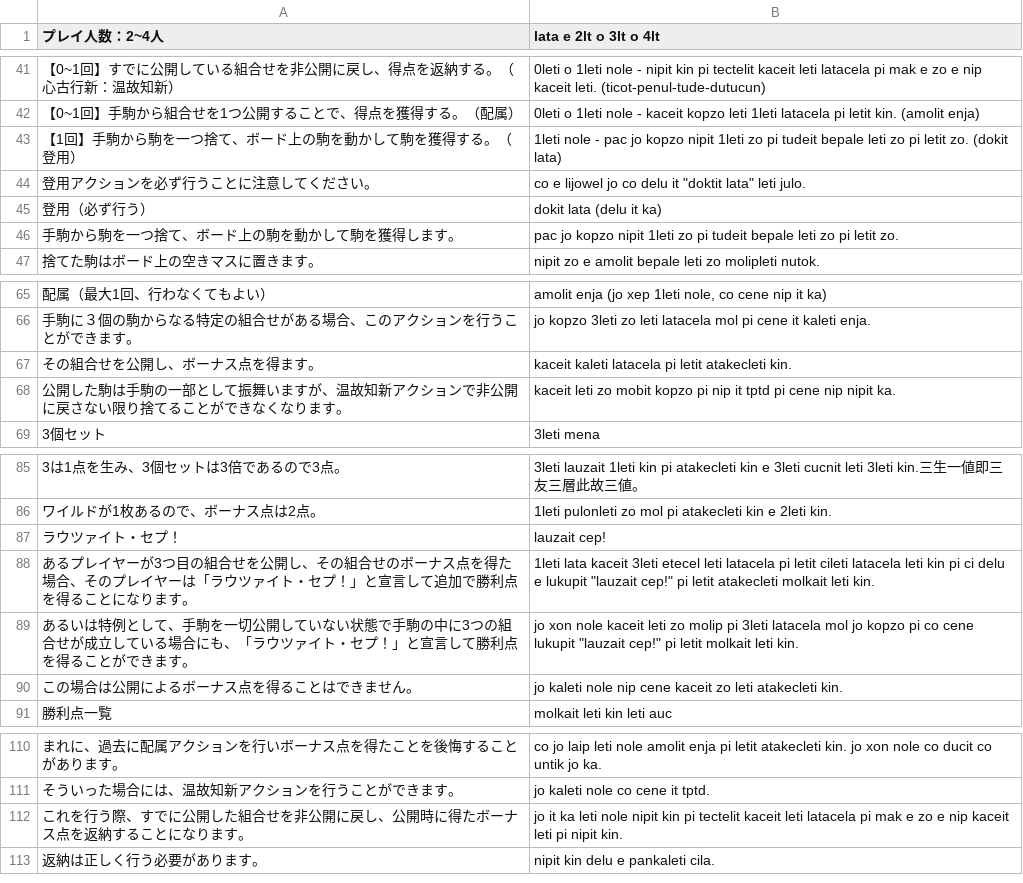
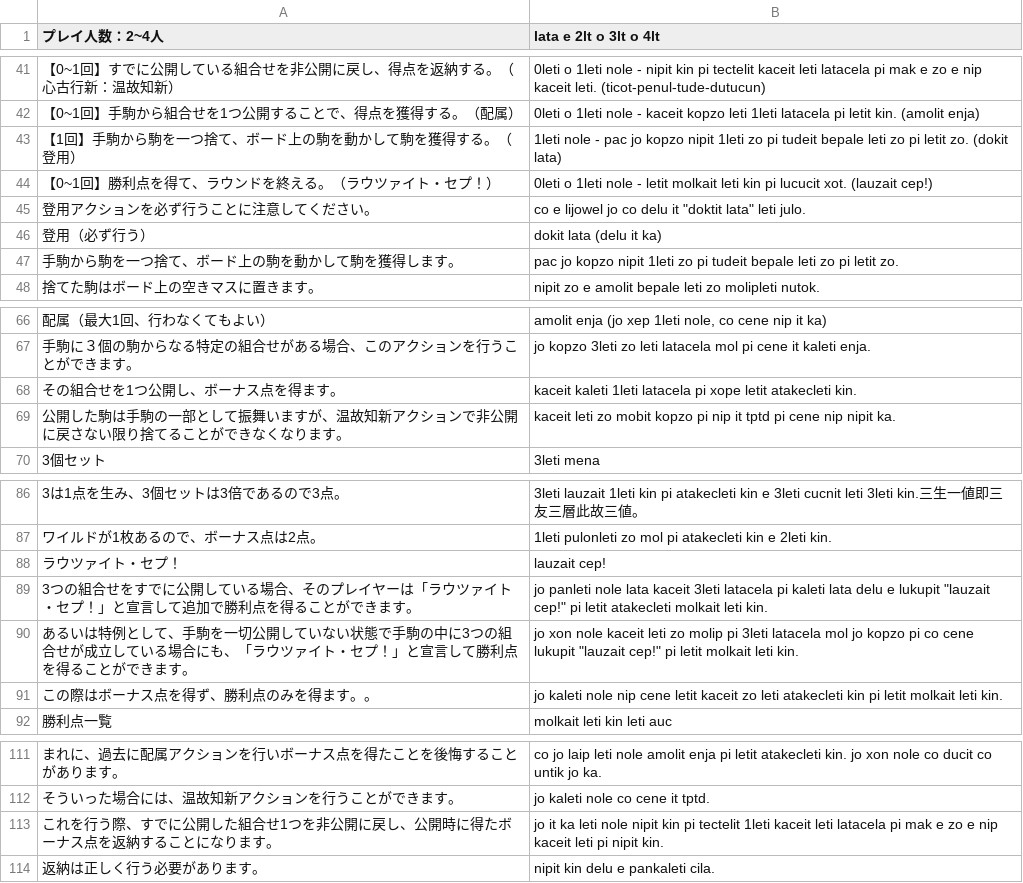
Before and after one commit to yasusho/lanerme_traditional_games, a TSV file: lauzait_cep/pemecepe.tsv, drawn as a sheet; only a part is shown, gaps mark what is left out.

```diff
--- a/lauzait_cep/pemecepe.tsv
+++ b/lauzait_cep/pemecepe.tsv
@@ -43,2 +43,3 @@
 【1回】手駒から駒を一つ捨て、ボード上の駒を動かして駒を獲得する。（登用）	1leti nole - pac jo kopzo nipit 1leti zo pi tudeit bepale leti zo pi letit zo. (dokit lata)
+【0~1回】勝利点を得て、ラウンドを終える。（ラウツァイト・セプ！）	0leti o 1leti nole - letit molkait leti kin pi lucucit xot. (lauzait cep!)
 登用アクションを必ず行うことに注意してください。	co e lijowel jo co delu it "doktit lata" leti julo.
@@ -66,3 +67,3 @@
 手駒に３個の駒からなる特定の組合せがある場合、このアクションを行うことができます。	jo kopzo 3leti zo leti latacela mol pi cene it kaleti enja.
-その組合せを公開し、ボーナス点を得ます。	kaceit kaleti latacela pi letit atakecleti kin.
+その組合せを1つ公開し、ボーナス点を得ます。	kaceit kaleti 1leti latacela pi xope letit atakecleti kin.
 公開した駒は手駒の一部として振舞いますが、温故知新アクションで非公開に戻さない限り捨てることができなくなります。	kaceit leti zo mobit kopzo pi nip it tptd pi cene nip nipit ka.
@@ -87,5 +88,5 @@
 ラウツァイト・セプ！	lauzait cep!
-あるプレイヤーが3つ目の組合せを公開し、その組合せのボーナス点を得た場合、そのプレイヤーは「ラウツァイト・セプ！」と宣言して追加で勝利点を得ることになります。	1leti lata kaceit 3leti etecel leti latacela pi letit cileti latacela leti kin pi ci delu e lukupit "lauzait cep!" pi letit atakecleti molkait leti kin.
+3つの組合せをすでに公開している場合、そのプレイヤーは「ラウツァイト・セプ！」と宣言して追加で勝利点を得ることができます。	jo panleti nole lata kaceit 3leti latacela pi kaleti lata delu e lukupit "lauzait cep!" pi letit atakecleti molkait leti kin.
 あるいは特例として、手駒を一切公開していない状態で手駒の中に3つの組合せが成立している場合にも、「ラウツァイト・セプ！」と宣言して勝利点を得ることができます。	jo xon nole kaceit leti zo molip pi 3leti latacela mol jo kopzo pi co cene lukupit "lauzait cep!" pi letit molkait leti kin.
-この場合は公開によるボーナス点を得ることはできません。	jo kaleti nole nip cene kaceit zo leti atakecleti kin.
+この際はボーナス点を得ず、勝利点のみを得ます。。	jo kaleti nole nip cene letit kaceit zo leti atakecleti kin pi letit molkait leti kin.
 勝利点一覧	molkait leti kin leti auc
@@ -111,3 +112,3 @@
 そういった場合には、温故知新アクションを行うことができます。	jo kaleti nole co cene it tptd.
-これを行う際、すでに公開した組合せを非公開に戻し、公開時に得たボーナス点を返納することになります。	jo it ka leti nole nipit kin pi tectelit kaceit leti latacela pi mak e zo e nip kaceit leti pi nipit kin.
+これを行う際、すでに公開した組合せ1つを非公開に戻し、公開時に得たボーナス点を返納することになります。	jo it ka leti nole nipit kin pi tectelit 1leti kaceit leti latacela pi mak e zo e nip kaceit leti pi nipit kin.
 返納は正しく行う必要があります。	nipit kin delu e pankaleti cila.
```
Also changed, not shown: lauzait_cep/燐→英.tsv, lauzait_cep/燐文.tsv, 30 other files.
